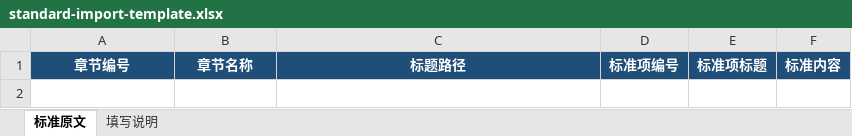
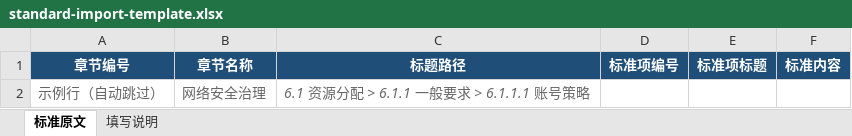
Before and after one commit to dongsweet/standard-implementation-supervision, an Excel workbook: app/public/standard-import-template.xlsx, sheet 标准原文, drawn as a sheet; values as stored, in another font and other column widths than the file's, no borders; the diff names each change by its address in the sheet, - before the commit and + after, or states it on an @@ line.

Commit message:
fix: keep Excel template compatible with ExcelJS

```diff
--- a/app/public/standard-import-template.xlsx (sheet 标准原文)
+++ b/app/public/standard-import-template.xlsx (sheet 标准原文)
+row 2: 示例行（自动跳过） | 网络安全治理 | 6.1 资源分配 > 6.1.1 一般要求 > 6.1.1.1 账号策略
```
Also changed, not shown: 2 other files.
